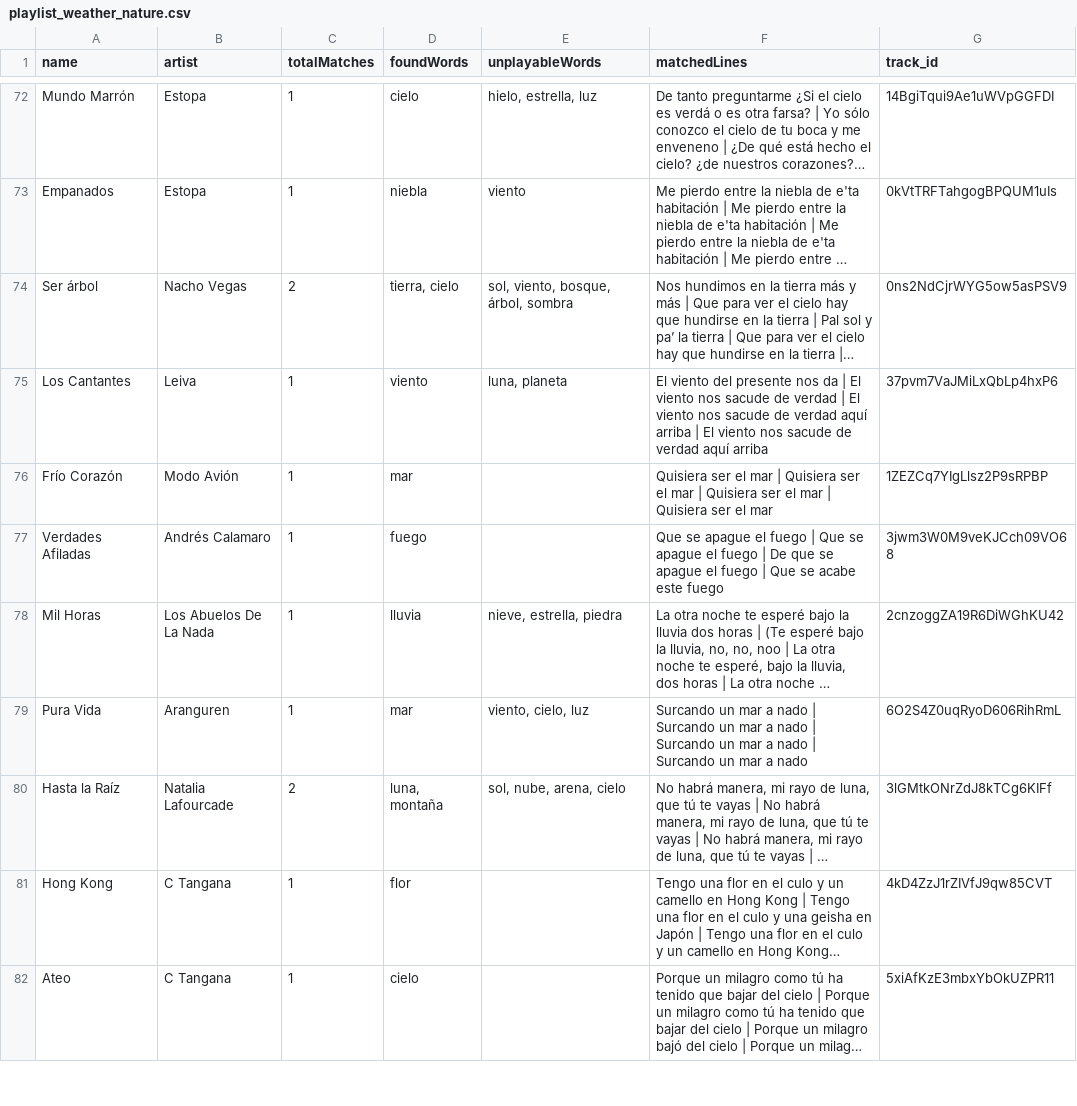
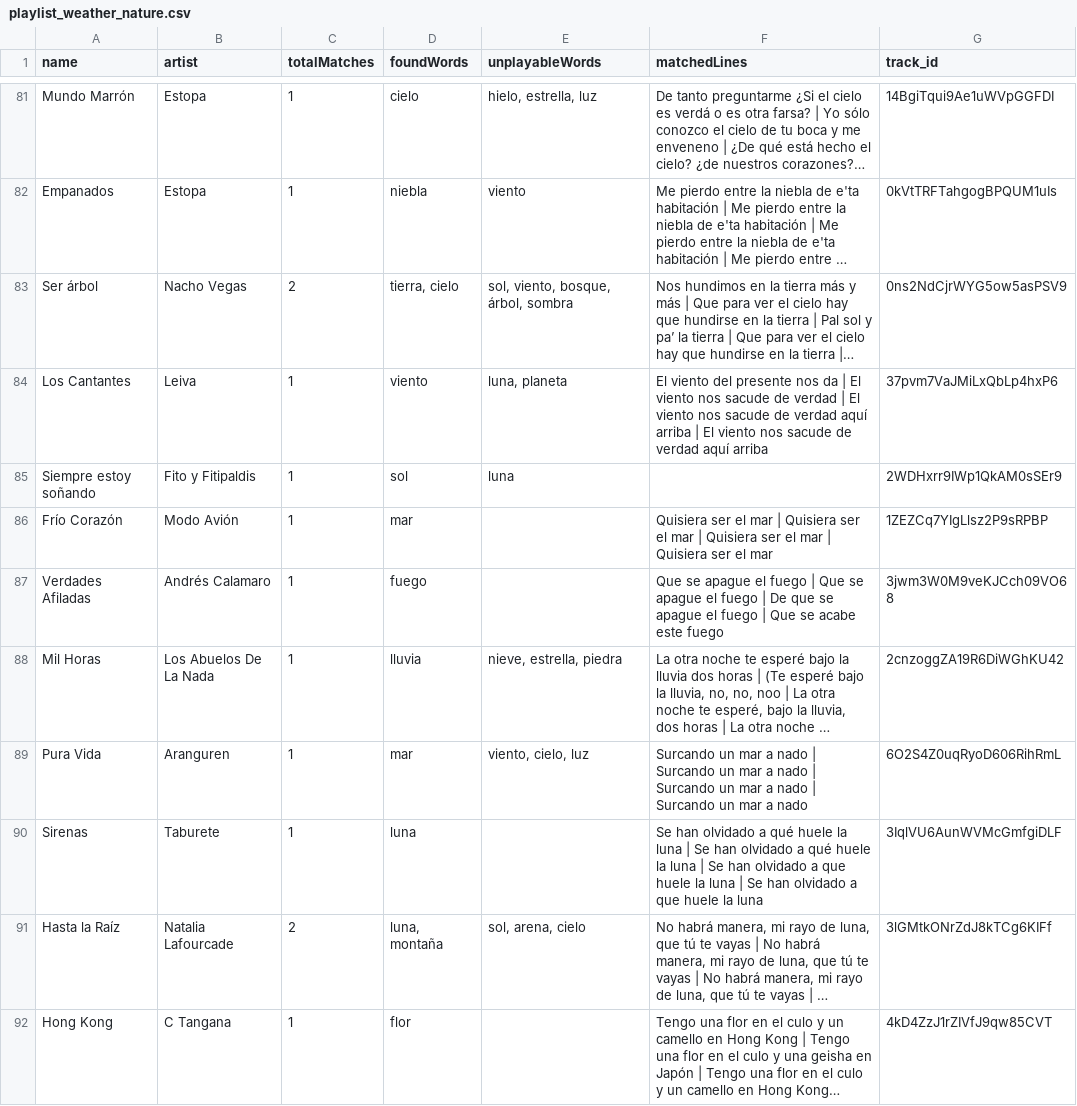
Before and after one commit to Nicopica/web_music_game, a CSV file: data/esp/game/playlist_weather_nature.csv, drawn as a sheet; only a part is shown, gaps mark what is left out; the shorter side is filled out with more unchanged rows; long unchanged cells end in …; addresses are those after the commit; the diff covers the shown part only; the diff names each change by its address in the sheet, - before the commit and + after, or states it on an @@ line.

```diff
--- a/data/esp/game/playlist_weather_nature.csv
+++ b/data/esp/game/playlist_weather_nature.csv
+row 85: Siempre estoy soñando | Fito y Fitipaldis | 1 | sol | luna |  | 2WDHxrr9IWp1QkAM0sSEr9
+row 90: Sirenas | Taburete | 1 | luna |  | Se han olvidado a qué huele la luna | Se han olvidado a qué huele la luna | Se han olvidado a que huele la luna | Se han olvidado a que huele la luna | 3IqlVU6AunWVMcGmfgiDLF
-E91 (unplayableWords): sol, nube, arena, cielo
+E91 (unplayableWords): sol, arena, cielo
```
Also changed, not shown: 13 added rows, 1 removed row and 11 edited cells elsewhere in this file, data/eng/game/playlist_emotions_feelings.csv, data/eng/game/playlist_humans_family.csv, 19 other files.
